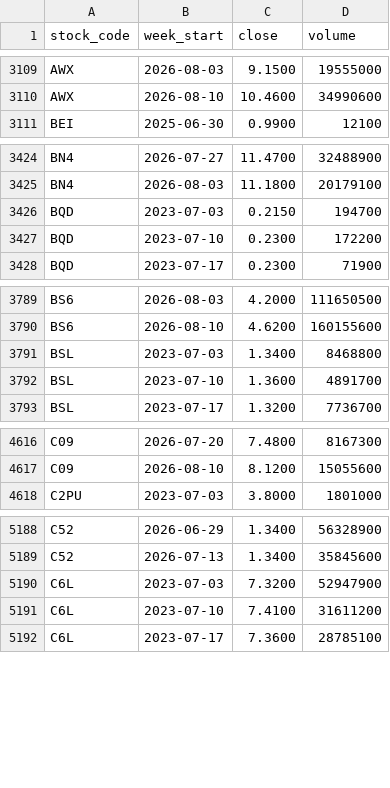
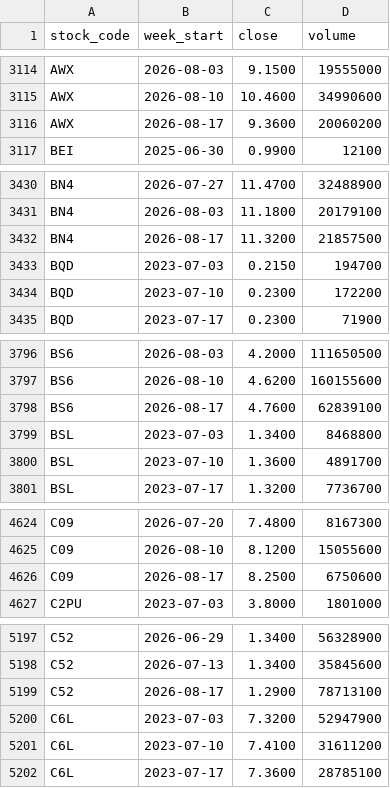
Before and after one commit to davidsurjadi/SGX-Weekly-Update, a CSV file: data/yahoo_weekly_prices.csv, drawn as a sheet; only a part is shown, gaps mark what is left out; the diff covers the shown part only.

```diff
--- a/data/yahoo_weekly_prices.csv
+++ b/data/yahoo_weekly_prices.csv
@@ -3110,2 +3115,3 @@ AWX,2026-08-03,9.1500,19555000
 AWX,2026-08-10,10.4600,34990600
+AWX,2026-08-17,9.3600,20060200
 BEI,2025-06-30,0.9900,12100
@@ -3425,2 +3431,3 @@ BN4,2026-07-27,11.4700,32488900
 BN4,2026-08-03,11.1800,20179100
+BN4,2026-08-17,11.3200,21857500
 BQD,2023-07-03,0.2150,194700
@@ -3790,2 +3797,3 @@ BS6,2026-08-03,4.2000,111650500
 BS6,2026-08-10,4.6200,160155600
+BS6,2026-08-17,4.7600,62839100
 BSL,2023-07-03,1.3400,8468800
@@ -4617,2 +4625,3 @@ C09,2026-07-20,7.4800,8167300
 C09,2026-08-10,8.1200,15055600
+C09,2026-08-17,8.2500,6750600
 C2PU,2023-07-03,3.8000,1801000
@@ -5189,2 +5198,3 @@ C52,2026-06-29,1.3400,56328900
 C52,2026-07-13,1.3400,35845600
+C52,2026-08-17,1.2900,78713100
 C6L,2023-07-03,7.3200,52947900
```
Also changed, not shown: 19 added rows elsewhere in this file, data/sector_flow.csv, data/weekly_top10.csv, 5 other files.
